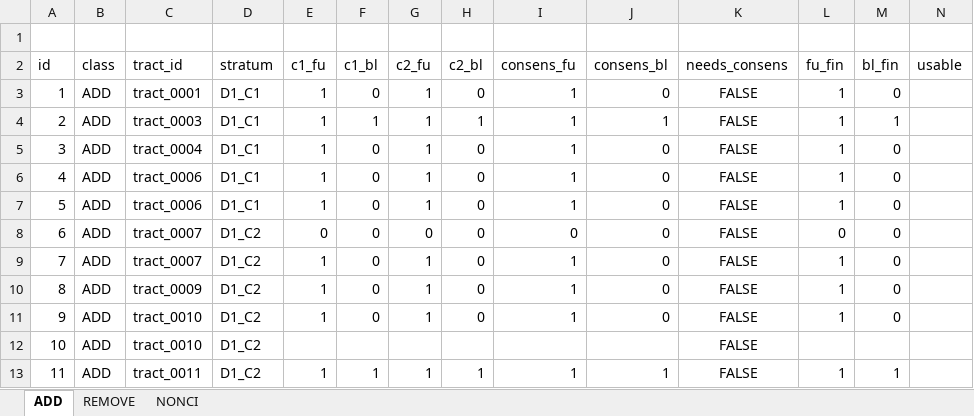
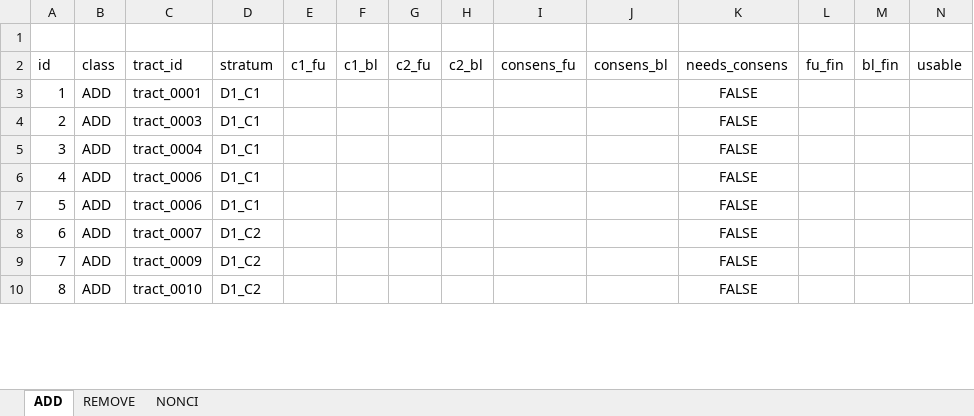
Before and after one commit to eugenividal/eugenividal.github.io, an Excel workbook: slides/active-travel-infras-changes/supplements/barcelona_samples_2015_2023_joined_results.xlsx, sheet ADD, drawn as a sheet; only a part is shown; values as stored, in another font and other column widths than the file's, no borders; removed rows and columns are numbered as before the commit, all else as after; rows hold the shown columns only; the diff covers the shown part only; the diff names each change by its address in the sheet, - before the commit and + after, or states it on an @@ line.

```diff
--- a/slides/active-travel-infras-changes/supplements/barcelona_samples_2015_2023_joined_results.xlsx (sheet ADD)
+++ b/slides/active-travel-infras-changes/supplements/barcelona_samples_2015_2023_joined_results.xlsx (sheet ADD)
-E3:E7 (c1_fu): 1
+E3:E7 (c1_fu): (empty)
-F3 (c1_bl): 0
+F3 (c1_bl): (empty)
-G3:G7 (c2_fu): 1
+G3:G7 (c2_fu): (empty)
-H3 (c2_bl): 0
+H3 (c2_bl): (empty)
-I3:I7 (consens_fu): 1
+I3:I7 (consens_fu): (empty)
-J3 (consens_bl): 0
+J3 (consens_bl): (empty)
-L3:L7 (fu_fin): 1
+L3:L7 (fu_fin): (empty)
-M3 (bl_fin): 0
+M3 (bl_fin): (empty)
-F4 (c1_bl): 1
+F4 (c1_bl): (empty)
-H4 (c2_bl): 1
+H4 (c2_bl): (empty)
-J4 (consens_bl): 1
+J4 (consens_bl): (empty)
-M4 (bl_fin): 1
+M4 (bl_fin): (empty)
-F5:F8 (c1_bl): 0
+F5:F8 (c1_bl): (empty)
-H5:H8 (c2_bl): 0
+H5:H8 (c2_bl): (empty)
-J5:J8 (consens_bl): 0
+J5:J8 (consens_bl): (empty)
-M5:M8 (bl_fin): 0
+M5:M8 (bl_fin): (empty)
-E8 (c1_fu): 0
+E8 (c1_fu): (empty)
-G8 (c2_fu): 0
+G8 (c2_fu): (empty)
-I8 (consens_fu): 0
+I8 (consens_fu): (empty)
-L8 (fu_fin): 0
+L8 (fu_fin): (empty)
-row 9: 7 | ADD | tract_0007 | D1_C2 | 1 | 0 | 1 | 0 | 1 | 0 | FALSE | 1 | 0
@@ column A (id) renumbered from row 9 down @@
-E9 (c1_fu): 1
+E9 (c1_fu): (empty)
-F9 (c1_bl): 0
+F9 (c1_bl): (empty)
-G9 (c2_fu): 1
+G9 (c2_fu): (empty)
-H9 (c2_bl): 0
+H9 (c2_bl): (empty)
-I9 (consens_fu): 1
+I9 (consens_fu): (empty)
-J9 (consens_bl): 0
+J9 (consens_bl): (empty)
-L9 (fu_fin): 1
+L9 (fu_fin): (empty)
-M9 (bl_fin): 0
+M9 (bl_fin): (empty)
-row 11: 9 | ADD | tract_0010 | D1_C2 | 1 | 0 | 1 | 0 | 1 | 0 | FALSE | 1 | 0
-row 13: 11 | ADD | tract_0011 | D1_C2 | 1 | 1 | 1 | 1 | 1 | 1 | FALSE | 1 | 1
```
Also changed, not shown: 2 added rows, 8 removed rows and 209 edited cells elsewhere in this sheet, sheet NONCI, sheet REMOVE, formulas that keep their value, slides/active-travel-infras-changes/supplements/barcelona_samples_2015_2023_coder1.xlsx, slides/active-travel-infras-changes/supplements/barcelona_samples_2015_2023_coder2.xlsx, 30 other files.
